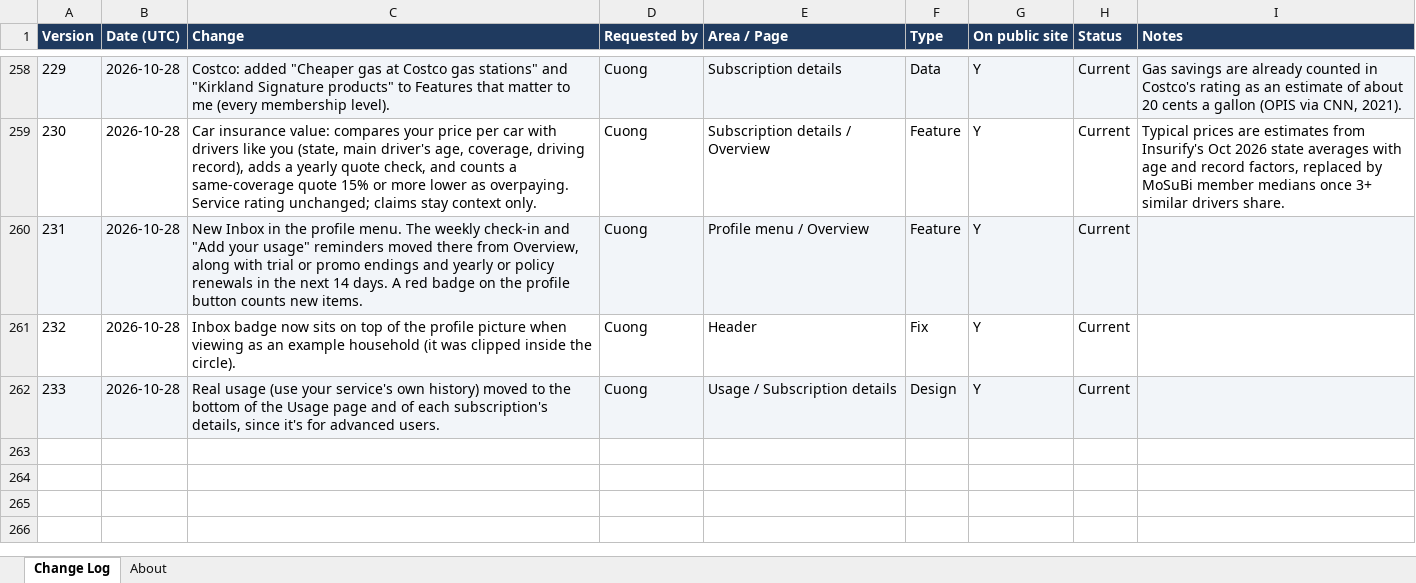
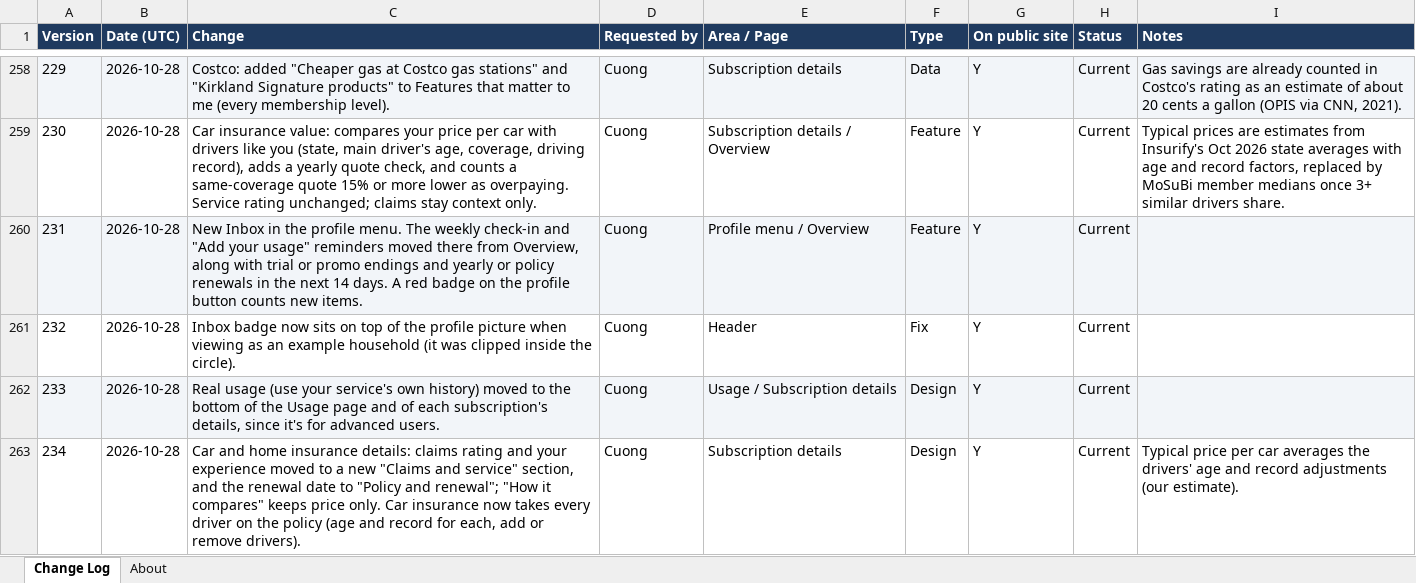
Before and after one commit to cquach1004/Subscription-keeper, an Excel workbook: changelog/change-log.xlsx, sheet Change Log, drawn as a sheet; only a part is shown, gaps mark what is left out; values as stored, in another font and other column widths than the file's, no borders; the diff names each change by its address in the sheet, - before the commit and + after, or states it on an @@ line.

```diff
--- a/changelog/change-log.xlsx (sheet Change Log)
+++ b/changelog/change-log.xlsx (sheet Change Log)
+row 263: 234 | 2026-10-28 | Car and home insurance details: claims rating and your experience moved to a new "Claims and service" section, and the renewal date to "Policy and renewal"; "How it compares" keeps price only. Car insurance now takes every driver on the policy (age and record for each, add or remove drivers). | Cuong | Subscription details | Design | Y | Current | Typical price per car averages the drivers' age and record adjustments (our estimate).
```
Also changed, not shown: 4 other files.
